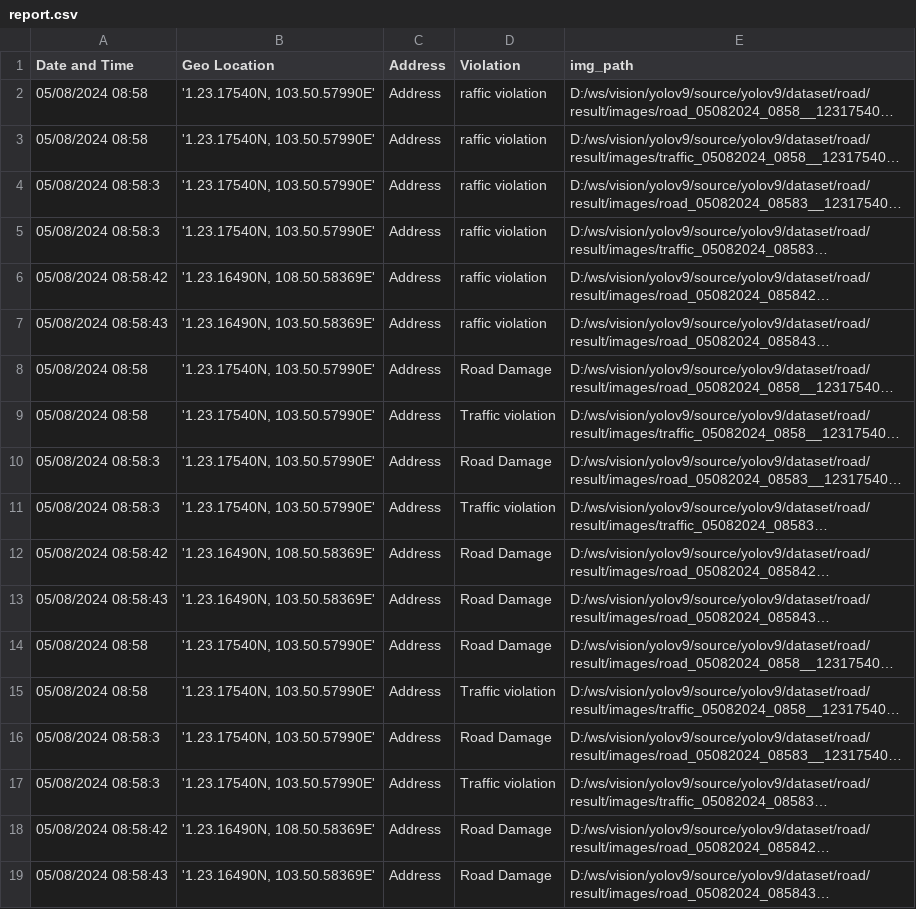
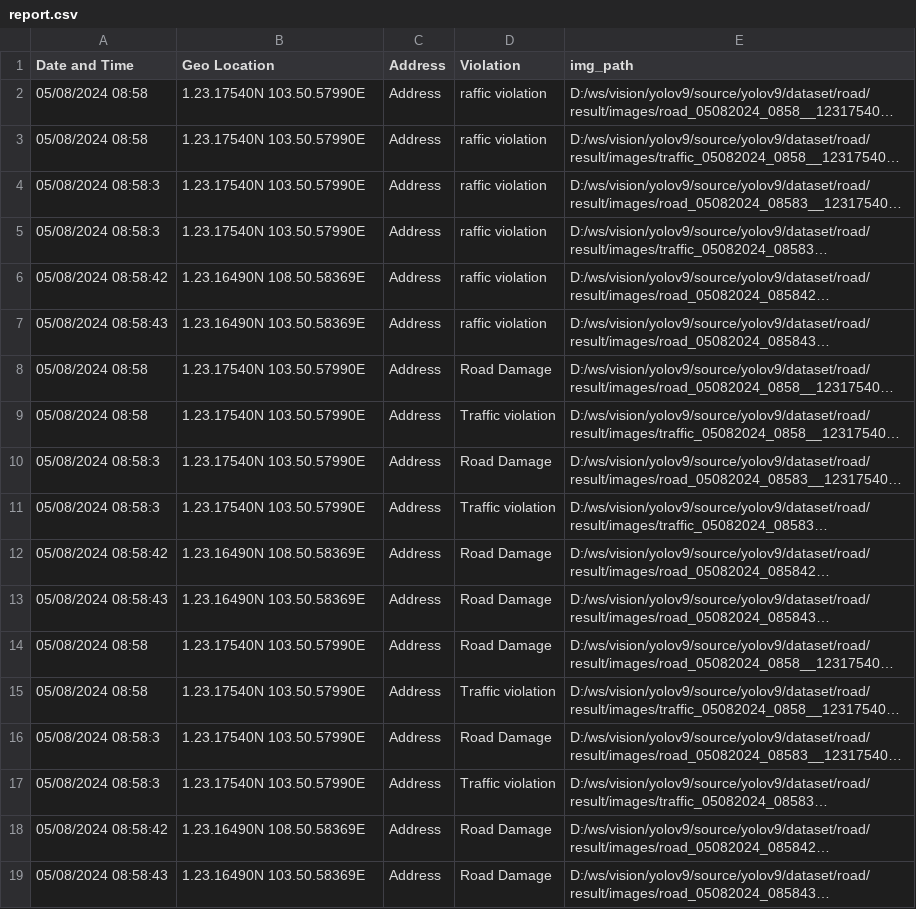
Before and after one commit to manirajanvn/images, a CSV file: report.csv, drawn as a sheet; long unchanged cells end in …; the diff names each change by its address in the sheet, - before the commit and + after, or states it on an @@ line.

Commit message:
Update report.csv

```diff
--- a/report.csv
+++ b/report.csv
-B2:B5 (Geo Location): '1.23.17540N, 103.50.57990E'
+B2:B5 (Geo Location): 1.23.17540N 103.50.57990E
-B6 (Geo Location): '1.23.16490N, 108.50.58369E'
+B6 (Geo Location): 1.23.16490N 108.50.58369E
-B7 (Geo Location): '1.23.16490N, 103.50.58369E'
+B7 (Geo Location): 1.23.16490N 103.50.58369E
-B8:B11 (Geo Location): '1.23.17540N, 103.50.57990E'
+B8:B11 (Geo Location): 1.23.17540N 103.50.57990E
-B12 (Geo Location): '1.23.16490N, 108.50.58369E'
+B12 (Geo Location): 1.23.16490N 108.50.58369E
-B13 (Geo Location): '1.23.16490N, 103.50.58369E'
+B13 (Geo Location): 1.23.16490N 103.50.58369E
-B14:B17 (Geo Location): '1.23.17540N, 103.50.57990E'
+B14:B17 (Geo Location): 1.23.17540N 103.50.57990E
-B18 (Geo Location): '1.23.16490N, 108.50.58369E'
+B18 (Geo Location): 1.23.16490N 108.50.58369E
-B19 (Geo Location): '1.23.16490N, 103.50.58369E'
+B19 (Geo Location): 1.23.16490N 103.50.58369E
```
